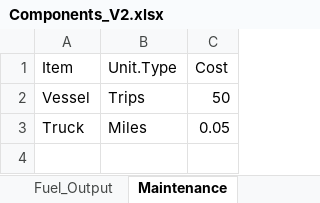
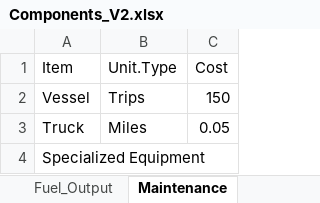
Before and after one commit to phish92129/Scallop-Bioeconomic-Analysis, an Excel workbook: Components_V2.xlsx, sheet Maintenance, drawn as a sheet; values as stored, in another font and other column widths than the file's, no borders; charts and pictures not drawn; the diff names each change by its address in the sheet, - before the commit and + after, or states it on an @@ line.

```diff
--- a/Components_V2.xlsx (sheet Maintenance)
+++ b/Components_V2.xlsx (sheet Maintenance)
-C2 (Cost): 50
+C2 (Cost): 150
+row 4: Specialized Equipment
```
Also changed, not shown: sheet Fuel_Output, sheet Equipment, sheet Labor, sheet Primary, other sheet tabs, charts or pictures, 2 other files.
